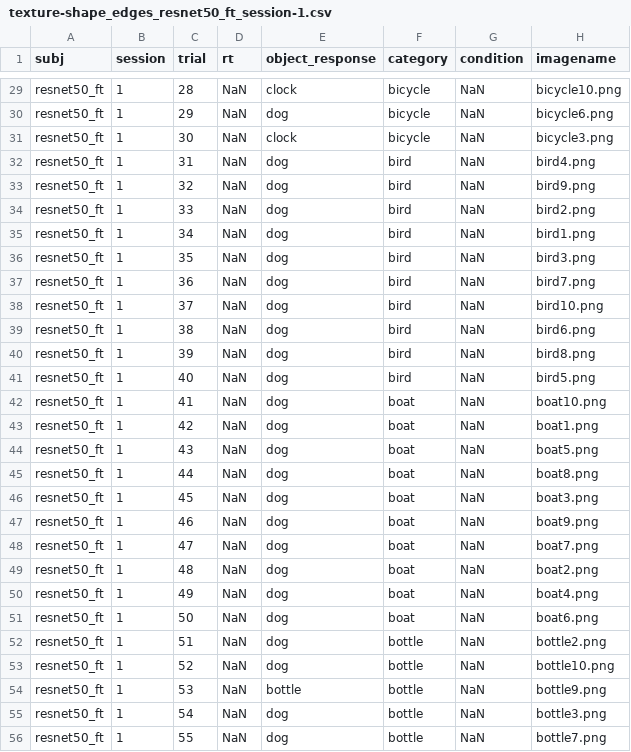
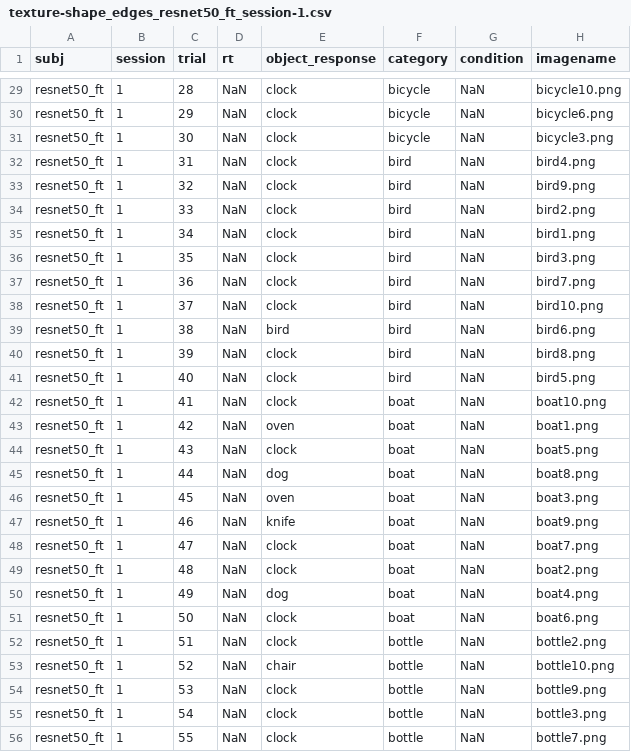
Before and after one commit to shikhartuli/cnn_txf_bias, a CSV file: error-consistency/raw-data_new/texture-shape_edges/texture-shape_edges_resnet50_ft_session-1.csv, drawn as a sheet; only a part is shown, gaps mark what is left out; the diff covers the shown part only; the diff names each change by its address in the sheet, - before the commit and + after, or states it on an @@ line.

```diff
--- a/error-consistency/raw-data_new/texture-shape_edges/texture-shape_edges_resnet50_ft_session-1.csv
+++ b/error-consistency/raw-data_new/texture-shape_edges/texture-shape_edges_resnet50_ft_session-1.csv
-E30 (object_response): dog
+E30 (object_response): clock
-E32:E38 (object_response): dog
+E32:E38 (object_response): clock
-E39 (object_response): dog
+E39 (object_response): bird
-E40:E42 (object_response): dog
+E40:E42 (object_response): clock
-E43 (object_response): dog
+E43 (object_response): oven
-E44 (object_response): dog
+E44 (object_response): clock
-E46 (object_response): dog
+E46 (object_response): oven
-E47 (object_response): dog
+E47 (object_response): knife
-E48:E49 (object_response): dog
+E48:E49 (object_response): clock
-E51:E52 (object_response): dog
+E51:E52 (object_response): clock
-E53 (object_response): dog
+E53 (object_response): chair
-E54 (object_response): bottle
+E54 (object_response): clock
-E55:E56 (object_response): dog
+E55:E56 (object_response): clock
```
Also changed, not shown: 109 edited cells elsewhere in this file.
